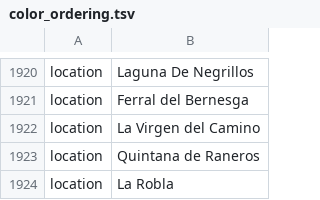
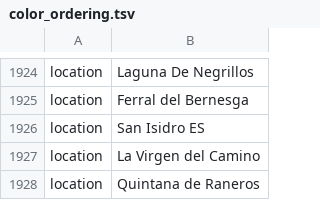
Before and after one commit to nextstrain/ncov, a TSV file: defaults/color_ordering.tsv, drawn as a sheet; only a part is shown, gaps mark what is left out; the shorter side is filled out with more unchanged rows; the diff covers the shown part only.

```diff
--- a/defaults/color_ordering.tsv
+++ b/defaults/color_ordering.tsv
@@ -1921,2 +1925,3 @@ location	Laguna De Negrillos
 location	Ferral del Bernesga
+location	San Isidro ES
 location	La Virgen del Camino
```
Also changed, not shown: 9 added rows and 3 removed rows elsewhere in this file, defaults/lat_longs.tsv.
